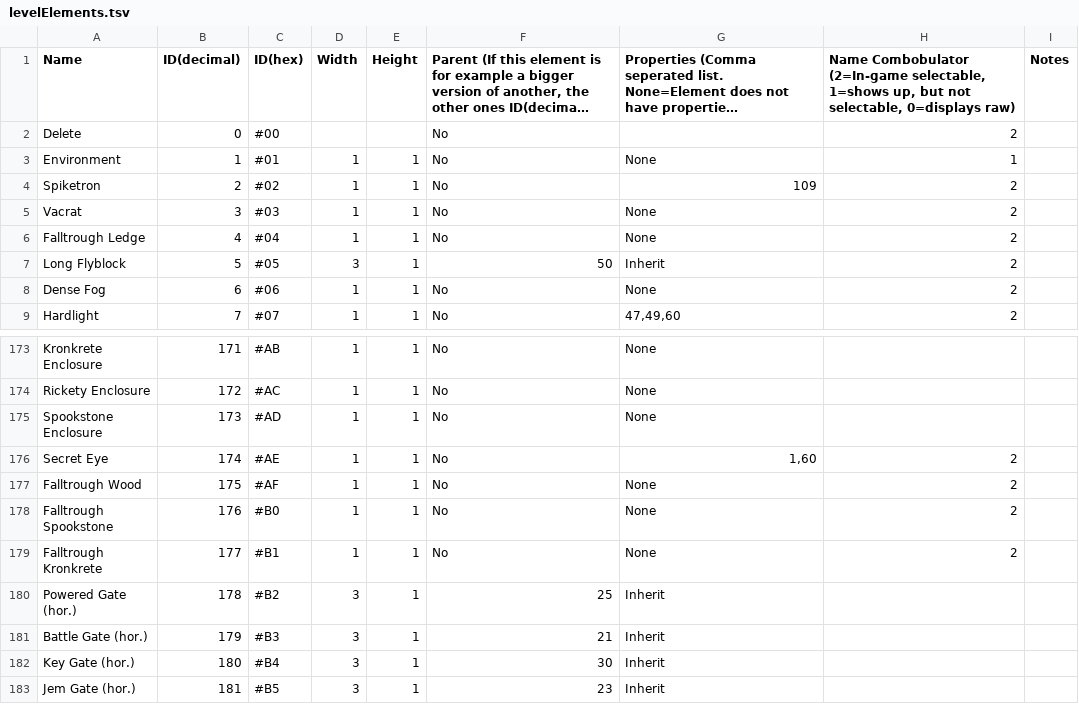
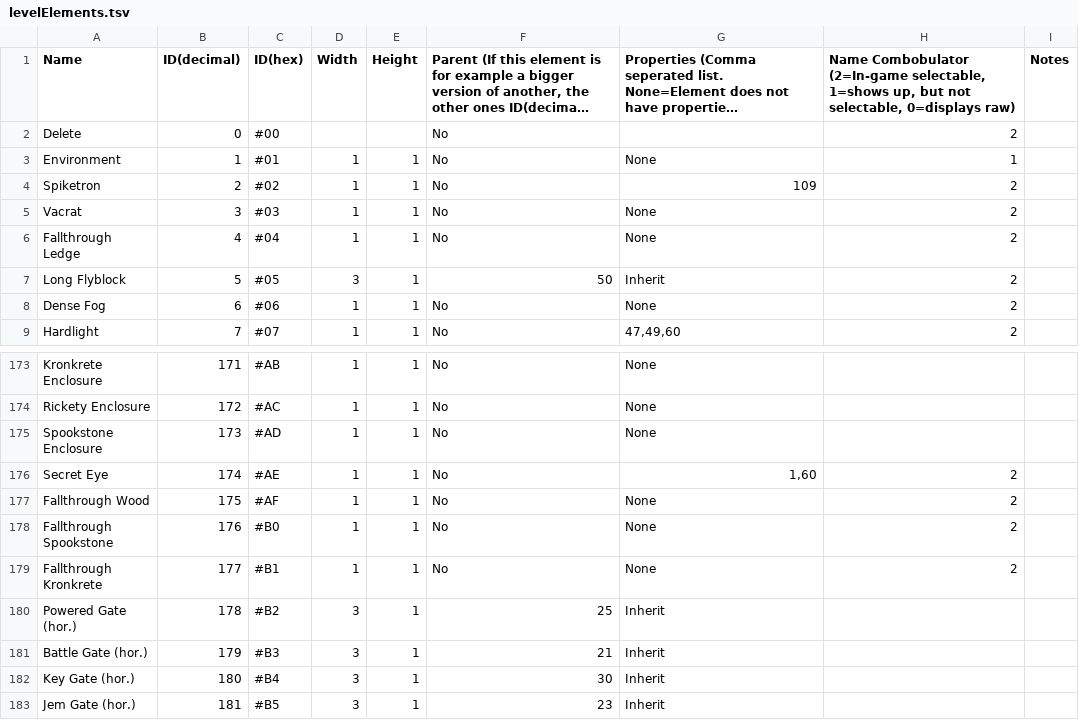
Before and after one commit to tyoeer/Chaoshead, a TSV file: data/levelElements.tsv, drawn as a sheet; only a part is shown, gaps mark what is left out; long unchanged cells end in ….

Commit message:
fixed typo with Fallthrough Ledges

```diff
--- a/data/levelElements.tsv
+++ b/data/levelElements.tsv
@@ -5,3 +5,3 @@ Spiketron	2	#02	1	1	No	109	2
 Vacrat	3	#03	1	1	No	None	2	
-Falltrough Ledge	4	#04	1	1	No	None	2	
+Fallthrough Ledge	4	#04	1	1	No	None	2	
 Long Flyblock	5	#05	3	1	50	Inherit	2	
@@ -176,5 +176,5 @@ Spookstone Enclosure	173	#AD	1	1	No	None
 Secret Eye	174	#AE	1	1	No	1,60	2	
-Falltrough Wood	175	#AF	1	1	No	None	2	
-Falltrough Spookstone	176	#B0	1	1	No	None	2	
-Falltrough Kronkrete	177	#B1	1	1	No	None	2	
+Fallthrough Wood	175	#AF	1	1	No	None	2	
+Fallthrough Spookstone	176	#B0	1	1	No	None	2	
+Fallthrough Kronkrete	177	#B1	1	1	No	None	2	
 Powered Gate (hor.)	178	#B2	3	1	25	Inherit		
```
